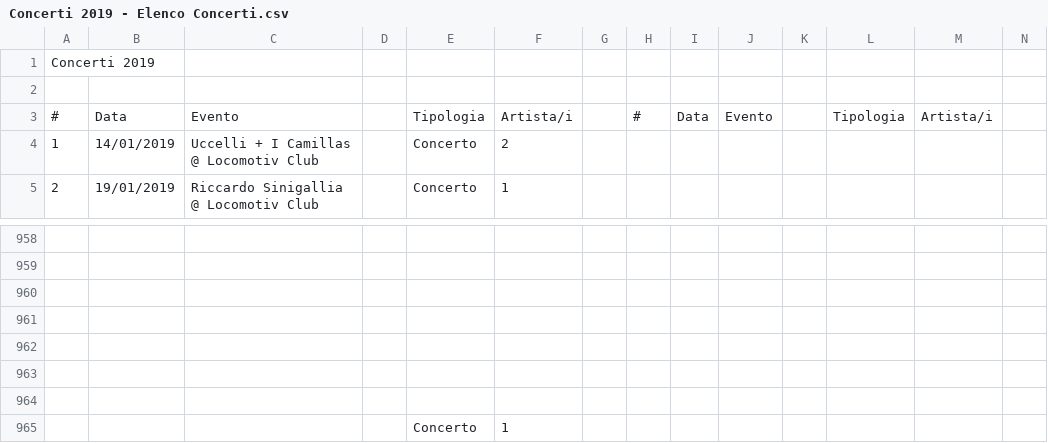
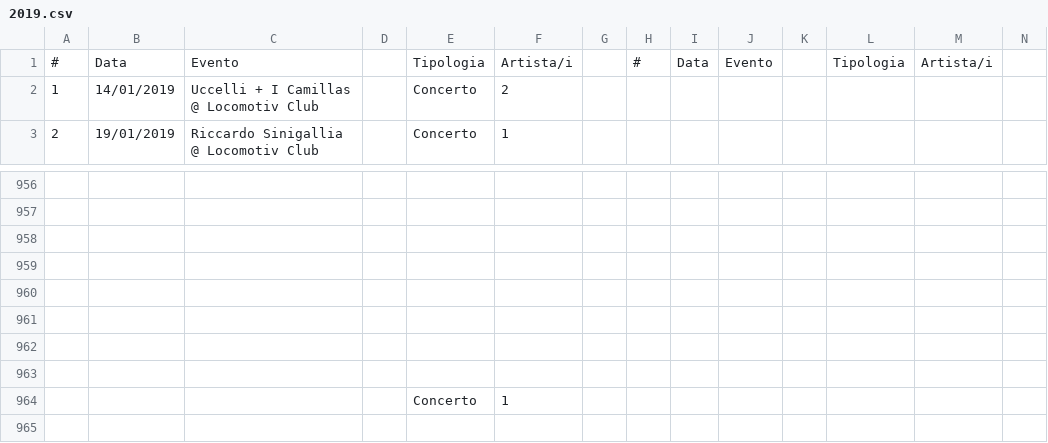
Before and after one commit to fabioviggiano/musica, a CSV file: concerti/2019.csv (was concerti/Concerti 2019 - Elenco Concerti.csv), drawn as a sheet; only a part is shown, gaps mark what is left out; removed rows and columns are numbered as before the commit, all else as after; rows hold the shown columns only; the diff names each change by its address in the sheet, - before the commit and + after, or states it on an @@ line.

Commit message:
Update and rename Concerti 2019 - Elenco Concerti.csv to 2019.csv

```diff
--- a/concerti/Concerti 2019 - Elenco Concerti.csv
+++ b/concerti/2019.csv
-row 1: Concerti 2019
-row 2: (empty)
+row 963: (empty)
```
